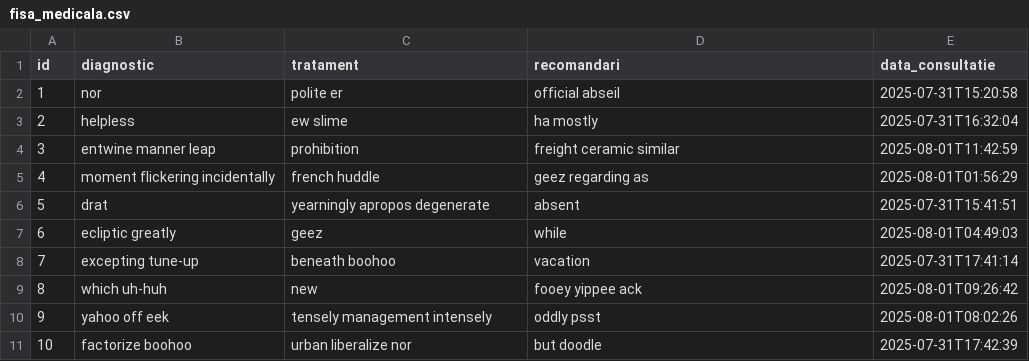
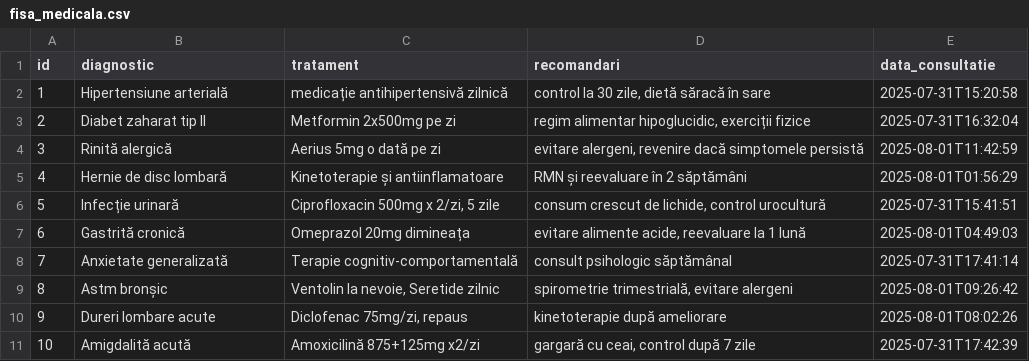
Before and after one commit to MariusGabriel73/SIMAVI, a CSV file: src/main/resources/config/liquibase/fake-data/fisa_medicala.csv, drawn as a sheet.

```diff
--- a/src/main/resources/config/liquibase/fake-data/fisa_medicala.csv
+++ b/src/main/resources/config/liquibase/fake-data/fisa_medicala.csv
@@ -1,11 +1,11 @@
 id;diagnostic;tratament;recomandari;data_consultatie
-1;nor;polite er;official abseil;2025-07-31T15:20:58
-2;helpless;ew slime;ha mostly;2025-07-31T16:32:04
-3;entwine manner leap;prohibition;freight ceramic similar;2025-08-01T11:42:59
-4;moment flickering incidentally;french huddle;geez regarding as;2025-08-01T01:56:29
-5;drat;yearningly apropos degenerate;absent;2025-07-31T15:41:51
-6;ecliptic greatly;geez;while;2025-08-01T04:49:03
-7;excepting tune-up;beneath boohoo;vacation;2025-07-31T17:41:14
-8;which uh-huh;new;fooey yippee ack;2025-08-01T09:26:42
-9;yahoo off eek;tensely management intensely;oddly psst;2025-08-01T08:02:26
-10;factorize boohoo;urban liberalize nor;but doodle;2025-07-31T17:42:39
+1;Hipertensiune arterială;medicație antihipertensivă zilnică;control la 30 zile, dietă săracă în sare;2025-07-31T15:20:58
+2;Diabet zaharat tip II;Metformin 2x500mg pe zi;regim alimentar hipoglucidic, exerciții fizice;2025-07-31T16:32:04
+3;Rinită alergică;Aerius 5mg o dată pe zi;evitare alergeni, revenire dacă simptomele persistă;2025-08-01T11:42:59
+4;Hernie de disc lombară;Kinetoterapie și antiinflamatoare;RMN și reevaluare în 2 săptămâni;2025-08-01T01:56:29
+5;Infecție urinară;Ciprofloxacin 500mg x 2/zi, 5 zile;consum crescut de lichide, control urocultură;2025-07-31T15:41:51
+6;Gastrită cronică;Omeprazol 20mg dimineața;evitare alimente acide, reevaluare la 1 lună;2025-08-01T04:49:03
+7;Anxietate generalizată;Terapie cognitiv-comportamentală;consult psihologic săptămânal;2025-07-31T17:41:14
+8;Astm bronșic;Ventolin la nevoie, Seretide zilnic;spirometrie trimestrială, evitare alergeni;2025-08-01T09:26:42
+9;Dureri lombare acute;Diclofenac 75mg/zi, repaus;kinetoterapie după ameliorare;2025-08-01T08:02:26
+10;Amigdalită acută;Amoxicilină 875+125mg x2/zi;gargară cu ceai, control după 7 zile;2025-07-31T17:42:39
```
Also changed, not shown: src/main/resources/config/liquibase/fake-data/clinica.csv, src/main/resources/config/liquibase/fake-data/locatie.csv, 7 other files.
